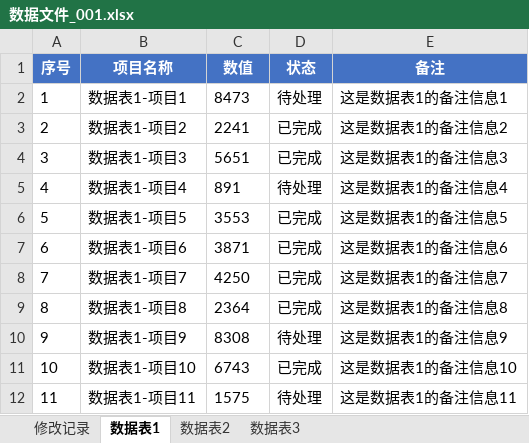
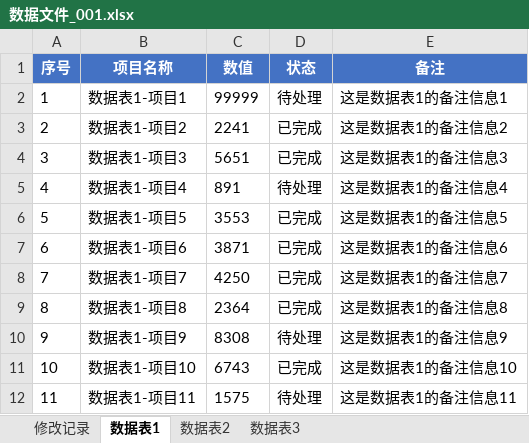
Before and after one commit to edwardwonggang/ExcelCompare, an Excel workbook: excels/数据文件_001.xlsx, sheet 数据表1, drawn as a sheet; values as stored, in another font and other column widths than the file's, no borders; the diff names each change by its address in the sheet, - before the commit and + after, or states it on an @@ line.

```diff
--- a/excels/数据文件_001.xlsx (sheet 数据表1)
+++ b/excels/数据文件_001.xlsx (sheet 数据表1)
-C2 (数值): 8473
+C2 (数值): 99999
```
Also changed, not shown: sheet 修改记录.
